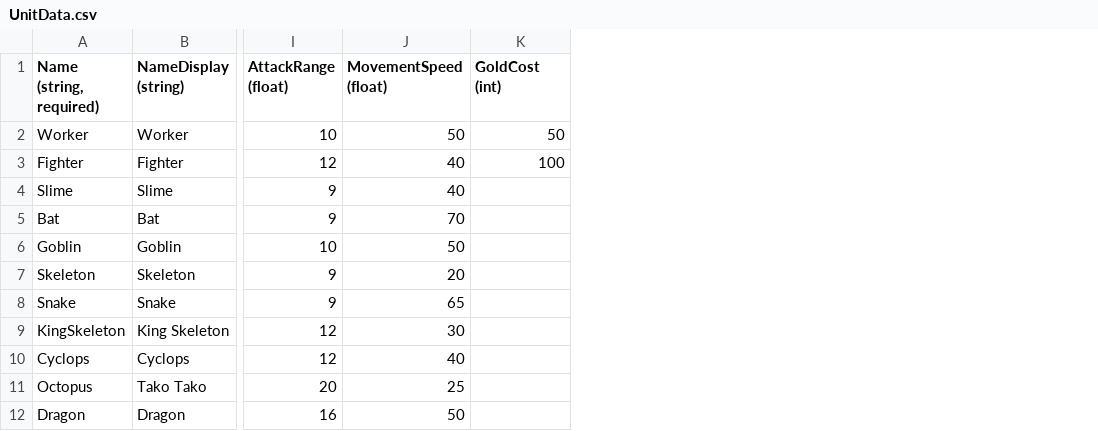
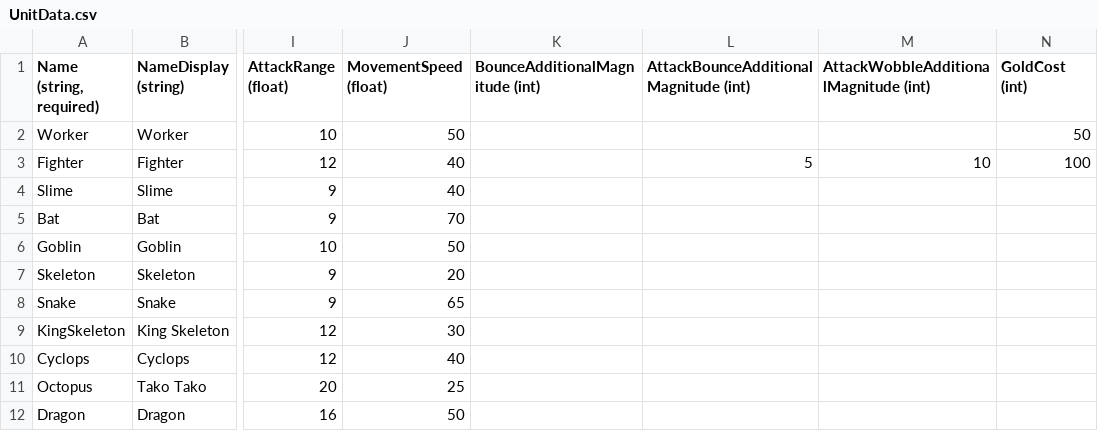
Before and after one commit to vchelaru/TownRaiser, a CSV file: TownRaiser/TownRaiser/TownRaiserContent/GlobalContent/UnitData.csv, drawn as a sheet; only a part is shown, gaps mark what is left out; the diff names each change by its address in the sheet, - before the commit and + after, or states it on an @@ line.

Commit message:
[Units] Allow customizing per-unit walk bounce, attack bounce, and attack wobble.

```diff
--- a/TownRaiser/TownRaiser/TownRaiserContent/GlobalContent/UnitData.csv
+++ b/TownRaiser/TownRaiser/TownRaiserContent/GlobalContent/UnitData.csv
+column K (BounceAdditionalMagnitude (int)), empty
+column L, rows 1-3: AttackBounceAdditionalMagnitude (int) |  | 5
+column M, rows 1-3: AttackWobbleAdditionalMagnitude (int) |  | 10
```
Also changed, not shown: 1 other file.
